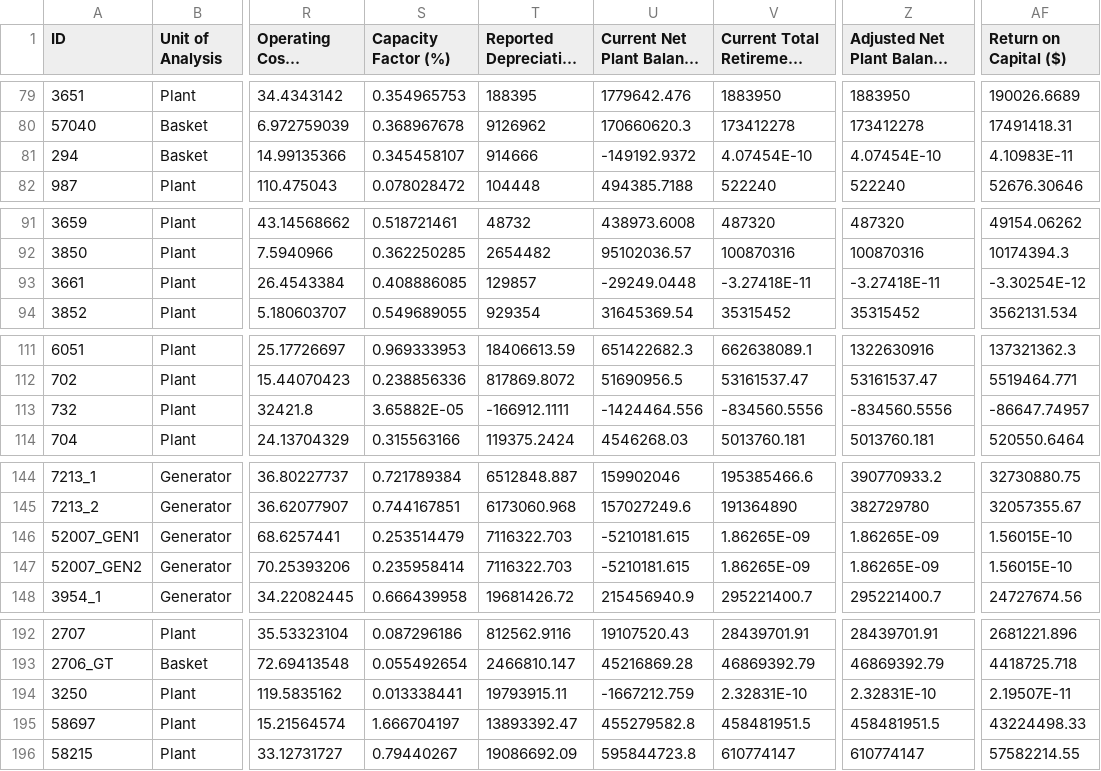
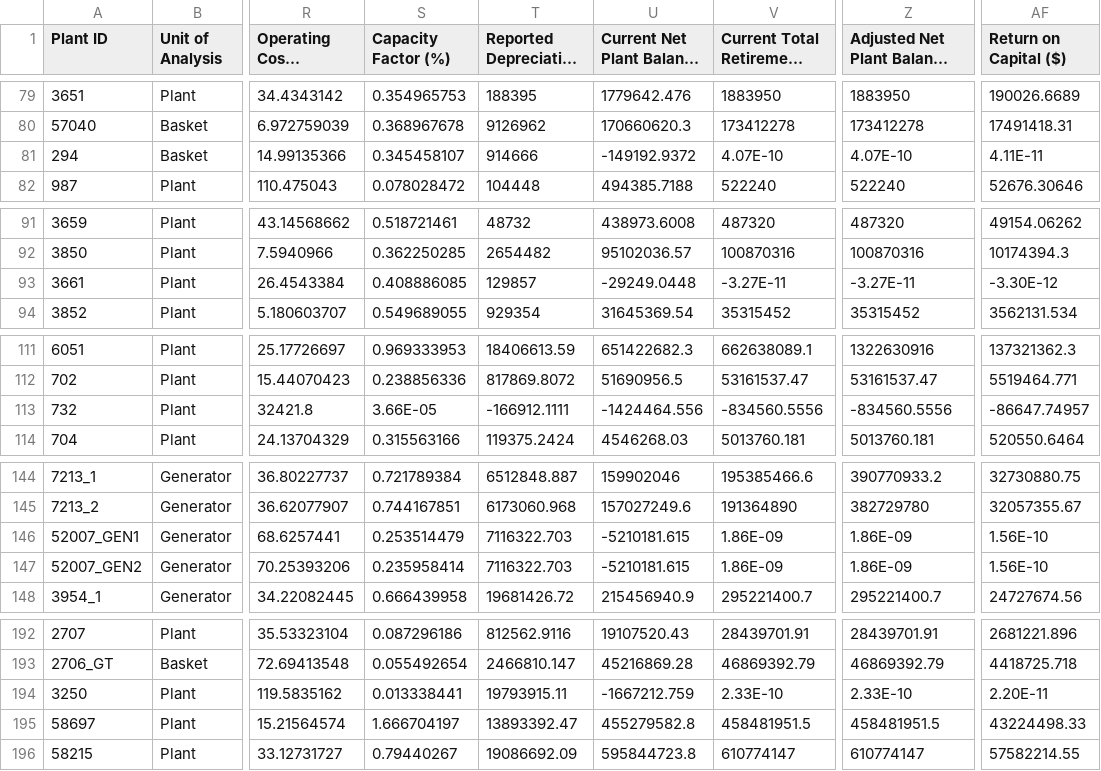
Before and after one commit to richardddli/coal_plant_db, a CSV file: cost of electricity clean.csv, drawn as a sheet; only a part is shown, gaps mark what is left out; long unchanged cells end in …; the diff covers the shown part only; the diff names each change by its address in the sheet, - before the commit and + after, or states it on an @@ line.

```diff
--- a/cost of electricity clean.csv
+++ b/cost of electricity clean.csv
-A1: ID
+A1: Plant ID
-V81: 4.07454E-10
+V81: 4.07E-10
-Z81: 4.07454E-10
+Z81: 4.07E-10
-AF81 (Return on Capital ($)): 4.10983E-11
+AF81 (Return on Capital ($)): 4.11E-11
-V93: -3.27418E-11
+V93: -3.27E-11
-Z93: -3.27418E-11
+Z93: -3.27E-11
-AF93 (Return on Capital ($)): -3.30254E-12
+AF93 (Return on Capital ($)): -3.30E-12
-S113 (Capacity Factor (%)): 3.65882E-05
+S113 (Capacity Factor (%)): 3.66E-05
-V146:V147: 1.86265E-09
+V146:V147: 1.86E-09
-Z146:Z147: 1.86265E-09
+Z146:Z147: 1.86E-09
-AF146:AF147 (Return on Capital ($)): 1.56015E-10
+AF146:AF147 (Return on Capital ($)): 1.56E-10
-V194: 2.32831E-10
+V194: 2.33E-10
-Z194: 2.32831E-10
+Z194: 2.33E-10
-AF194 (Return on Capital ($)): 2.19507E-11
+AF194 (Return on Capital ($)): 2.20E-11
```
Also changed, not shown: 5 edited cells elsewhere in this file, sc-eia plant mapping.csv, 2 other files.
